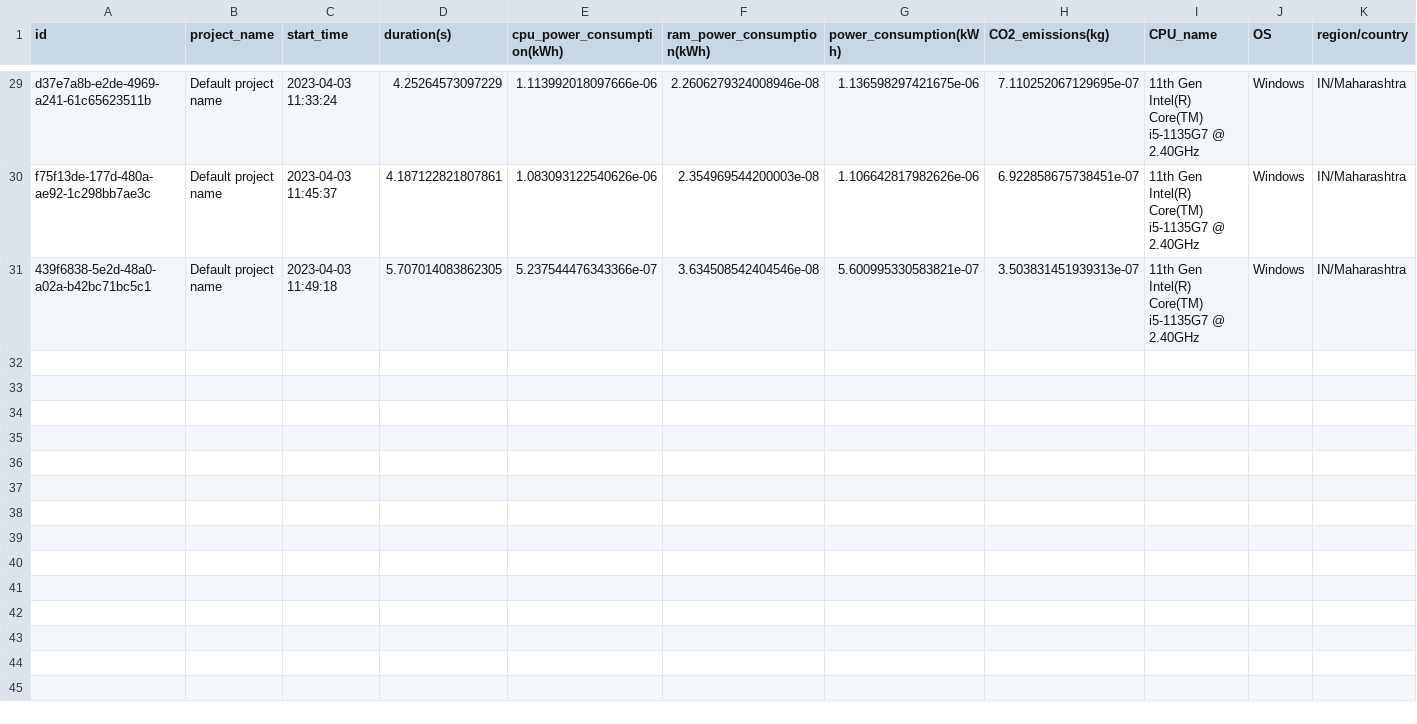
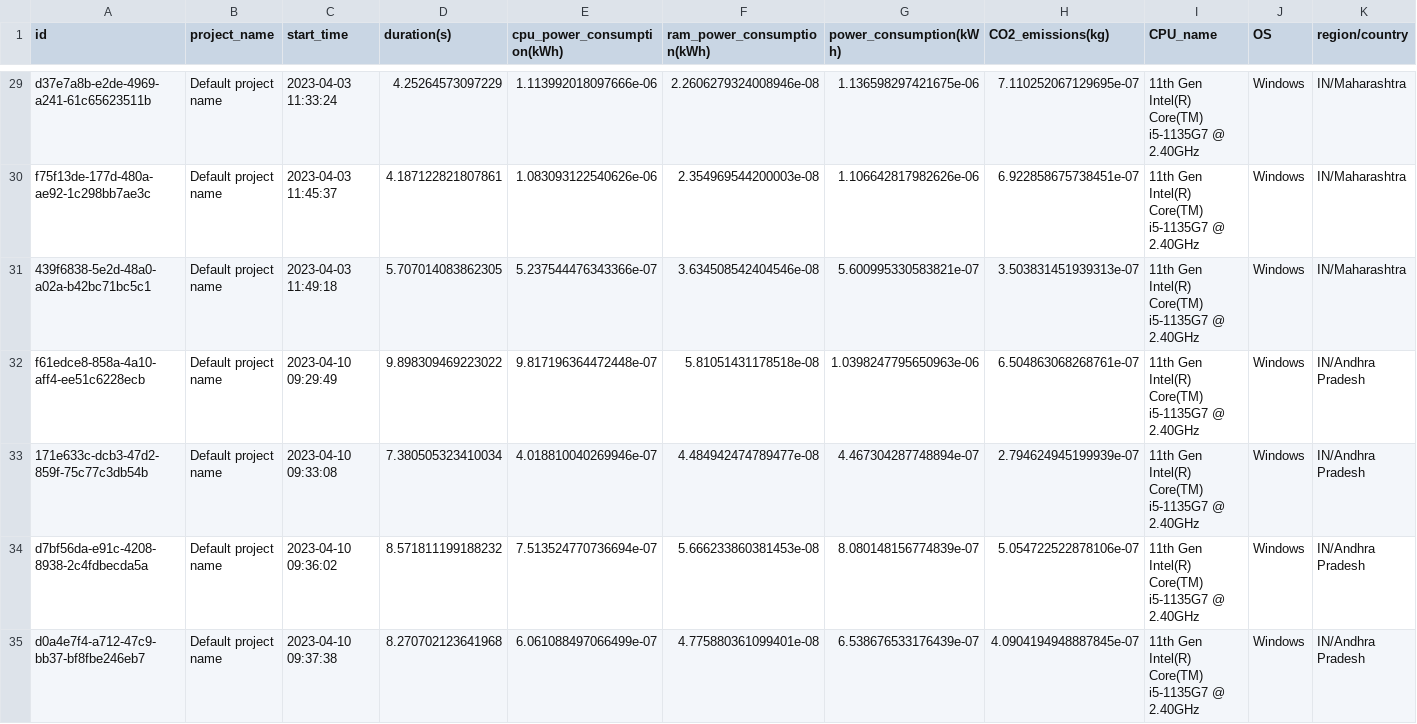
Before and after one commit to poojasree06/SE_Tool, a CSV file: emission.csv, drawn as a sheet; only a part is shown, gaps mark what is left out; the diff names each change by its address in the sheet, - before the commit and + after, or states it on an @@ line.

```diff
--- a/emission.csv
+++ b/emission.csv
+row 32: f61edce8-858a-4a10-aff4-ee51c6228ecb | Default project name | 2023-04-10 09:29:49 | 9.898309469223022 | 9.817196364472448e-07 | 5.81051431178518e-08 | 1.0398247795650963e-06 | 6.504863068268761e-07 | 11th Gen Intel(R) Core(TM) i5-1135G7 @ 2.40GHz | Windows | IN/Andhra Pradesh
+row 33: 171e633c-dcb3-47d2-859f-75c77c3db54b | Default project name | 2023-04-10 09:33:08 | 7.380505323410034 | 4.018810040269946e-07 | 4.484942474789477e-08 | 4.467304287748894e-07 | 2.794624945199939e-07 | 11th Gen Intel(R) Core(TM) i5-1135G7 @ 2.40GHz | Windows | IN/Andhra Pradesh
+row 34: d7bf56da-e91c-4208-8938-2c4fdbecda5a | Default project name | 2023-04-10 09:36:02 | 8.571811199188232 | 7.513524770736694e-07 | 5.666233860381453e-08 | 8.080148156774839e-07 | 5.054722522878106e-07 | 11th Gen Intel(R) Core(TM) i5-1135G7 @ 2.40GHz | Windows | IN/Andhra Pradesh
+row 35: d0a4e7f4-a712-47c9-bb37-bf8fbe246eb7 | Default project name | 2023-04-10 09:37:38 | 8.270702123641968 | 6.061088497066499e-07 | 4.775880361099401e-08 | 6.538676533176439e-07 | 4.0904194948887845e-07 | 11th Gen Intel(R) Core(TM) i5-1135G7 @ 2.40GHz | Windows | IN/Andhra Pradesh
```
Also changed, not shown: 1 other file.
